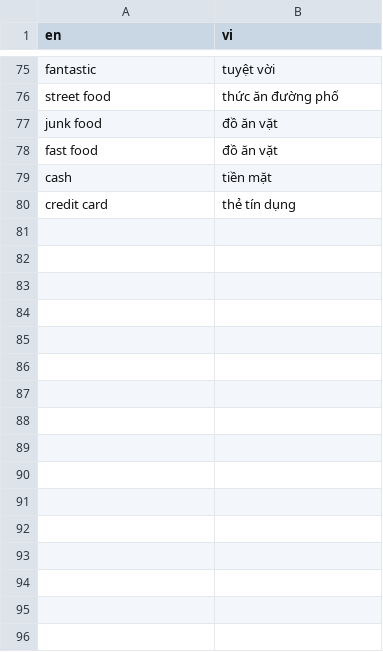
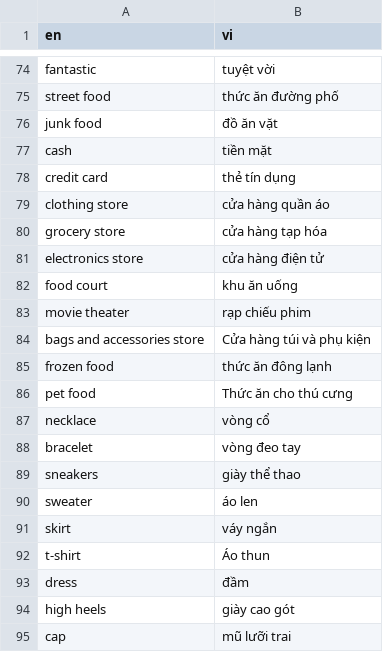
Before and after one commit to tudvh/js.hoc_tu_vung, a CSV file: public/csv/vocabulary.csv, drawn as a sheet; only a part is shown, gaps mark what is left out; removed rows and columns are numbered as before the commit, all else as after; the diff covers the shown part only; the diff names each change by its address in the sheet, - before the commit and + after, or states it on an @@ line.

```diff
--- a/public/csv/vocabulary.csv
+++ b/public/csv/vocabulary.csv
-row 78: fast food | đồ ăn vặt
+row 79: clothing store | cửa hàng quần áo
+row 80: grocery store | cửa hàng tạp hóa
+row 81: electronics store | cửa hàng điện tử
+row 82: food court | khu ăn uống
+row 83: movie theater | rạp chiếu phim
+row 84: bags and accessories store | Cửa hàng túi và phụ kiện
+row 85: frozen food | thức ăn đông lạnh
+row 86: pet food | Thức ăn cho thú cưng
+row 87: necklace | vòng cổ
+row 88: bracelet | vòng đeo tay
+row 89: sneakers | giày thể thao
+row 90: sweater | áo len
+row 91: skirt | váy ngắn
+row 92: t-shirt | Áo thun
+row 93: dress | đầm
+row 94: high heels | giày cao gót
+row 95: cap | mũ lưỡi trai
```
Also changed, not shown: 9 added rows, 1 removed row and 1 edited cell elsewhere in this file, 8 other files.
